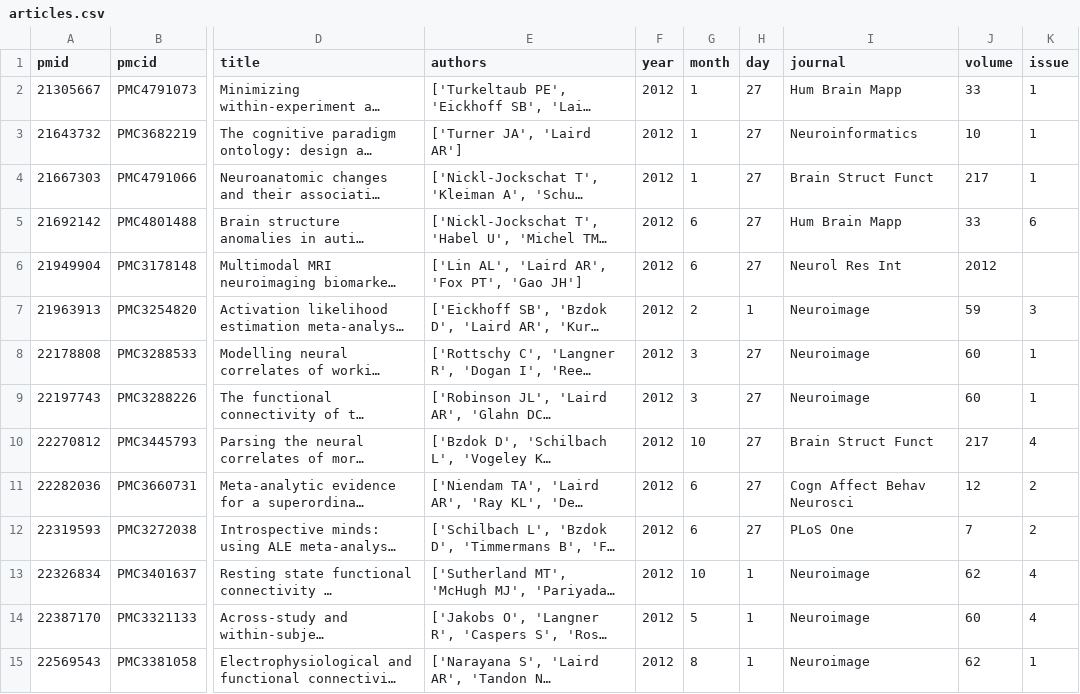
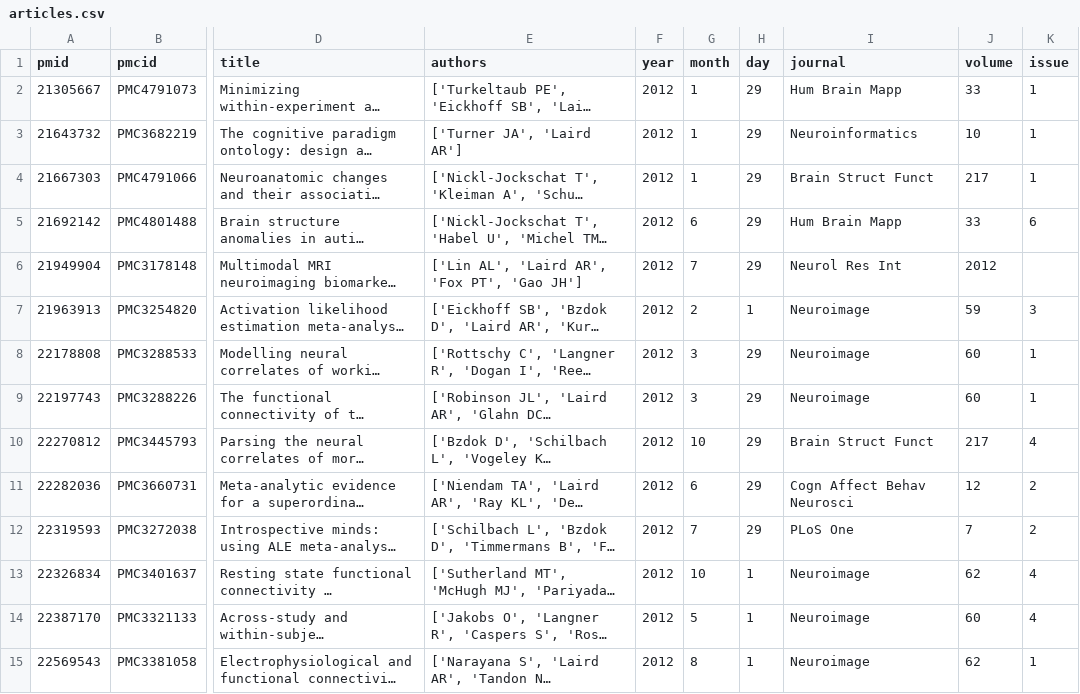
Before and after one commit to NBCLab/NBCLab.github.io, a CSV file: articles.csv, drawn as a sheet; only a part is shown, gaps mark what is left out; long unchanged cells end in …; the diff covers the shown part only; the diff names each change by its address in the sheet, - before the commit and + after, or states it on an @@ line.

```diff
--- a/articles.csv
+++ b/articles.csv
-H2:H6 (day): 27
+H2:H6 (day): 29
-G6 (month): 6
+G6 (month): 7
-H8:H12 (day): 27
+H8:H12 (day): 29
-G12 (month): 6
+G12 (month): 7
```
Also changed, not shown: 1 added row and 85 edited cells elsewhere in this file, _data/collaborators.csv, 14 other files.
